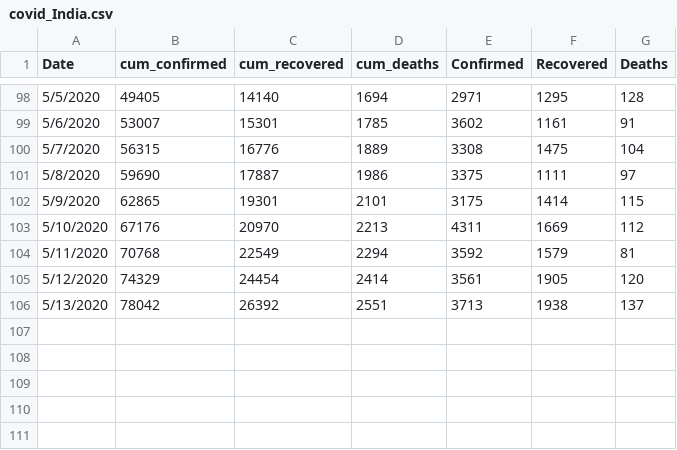
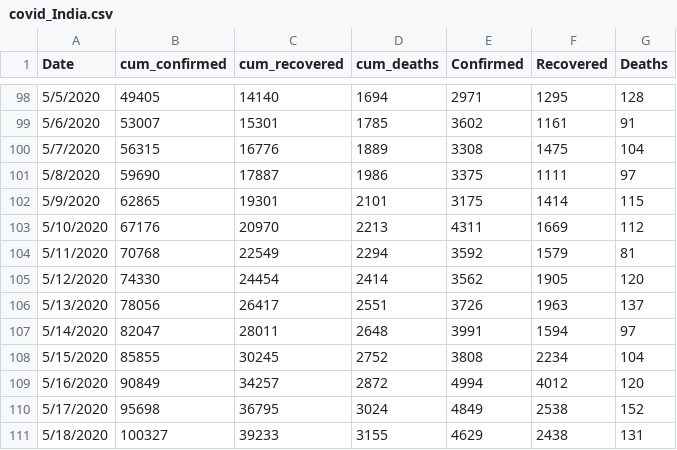
Before and after one commit to vishalgardas/Covid-Analysis, a CSV file: covid_India.csv, drawn as a sheet; only a part is shown, gaps mark what is left out.

Commit message:
data update of last 5 days

```diff
--- a/covid_India.csv
+++ b/covid_India.csv
@@ -104,3 +104,8 @@ Date,cum_confirmed,cum_recovered,cum_deaths,Confirmed,Recovered,Deaths
 5/11/2020,70768,22549,2294,3592,1579,81
-5/12/2020,74329,24454,2414,3561,1905,120
-5/13/2020,78042,26392,2551,3713,1938,137
+5/12/2020,74330,24454,2414,3562,1905,120
+5/13/2020,78056,26417,2551,3726,1963,137
+5/14/2020,82047,28011,2648,3991,1594,97
+5/15/2020,85855,30245,2752,3808,2234,104
+5/16/2020,90849,34257,2872,4994,4012,120
+5/17/2020,95698,36795,3024,4849,2538,152
+5/18/2020,100327,39233,3155,4629,2438,131
```
Also changed, not shown: 1 other file.
